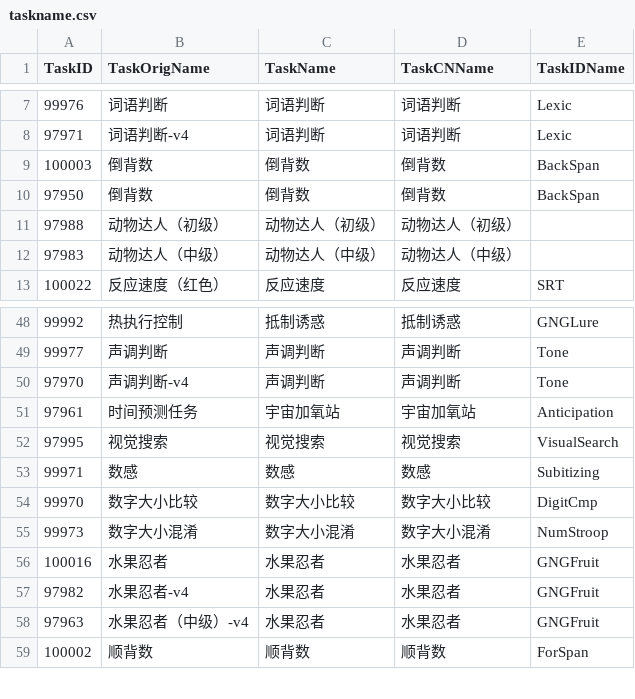
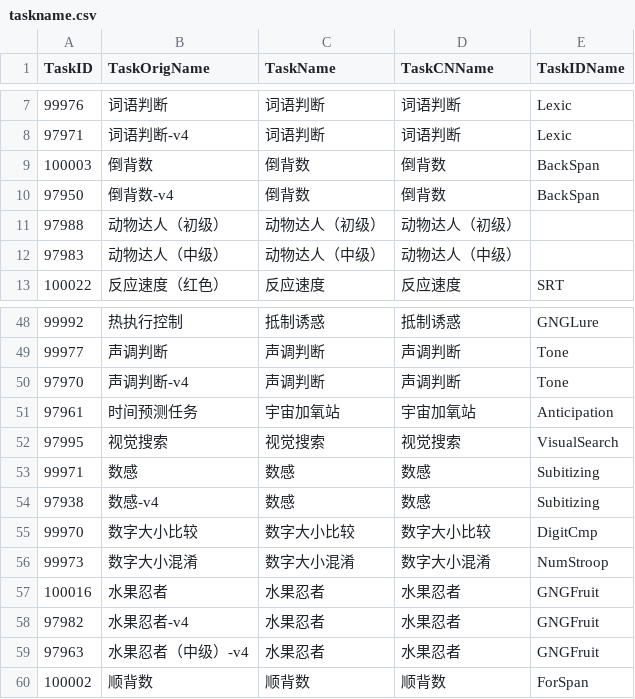
Before and after one commit to iquizoo/rawdata-parser, a CSV file: config/taskname.csv, drawn as a sheet; only a part is shown, gaps mark what is left out.

Commit message:
UPDATE FEATURE: better support for task names transformation. Now taskIDs, taskIDNames are the two stored names when store data.

```diff
--- a/config/taskname.csv
+++ b/config/taskname.csv
@@ -9,3 +9,3 @@ TaskID	TaskOrigName	TaskName	TaskCNName	TaskIDName
 100003	"倒背数"	"倒背数"	"倒背数"	"BackSpan"
-97950	"倒背数"	"倒背数"	"倒背数"	"BackSpan"
+97950	"倒背数-v4"	"倒背数"	"倒背数"	"BackSpan"
 97988	"动物达人（初级）"	"动物达人（初级）"	"动物达人（初级）"	""
@@ -53,2 +53,3 @@ TaskID	TaskOrigName	TaskName	TaskCNName	TaskIDName
 99971	"数感"	"数感"	"数感"	"Subitizing"
+97938	"数感-v4"	"数感"	"数感"	"Subitizing"
 99970	"数字大小比较"	"数字大小比较"	"数字大小比较"	"DigitCmp"
```
Also changed, not shown: config/para.csv, 4 other files.
